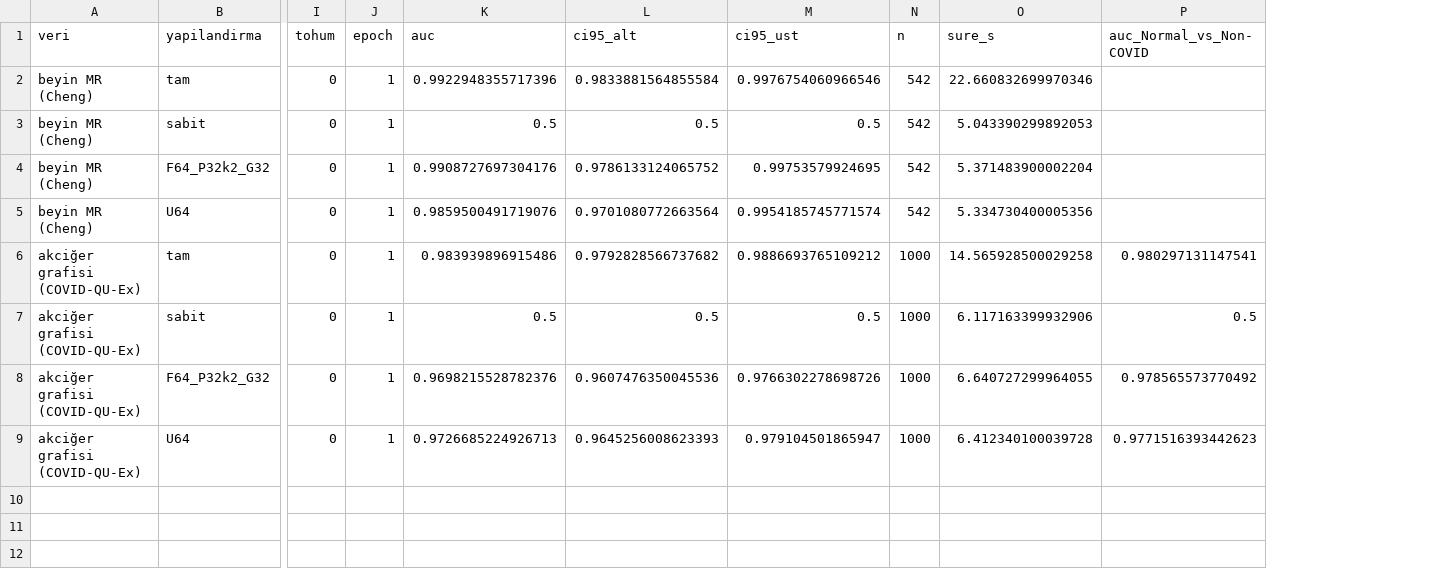
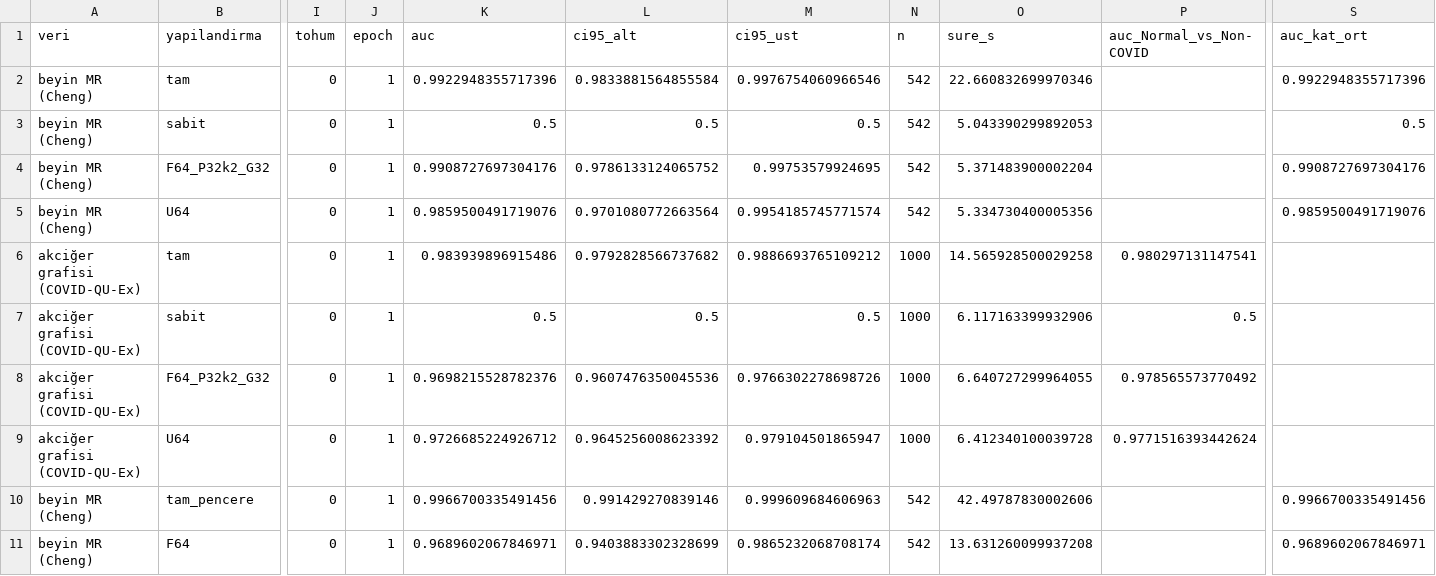
Before and after one commit to Yabgun/roi-leakage, a CSV file: results/tables/cozum_bilgi_hizli.csv, drawn as a sheet; only a part is shown, gaps mark what is left out; rows hold the shown columns only; the diff names each change by its address in the sheet, - before the commit and + after, or states it on an @@ line.

Commit message:
Cozum: Adim 1 ek referanslari ve Adim 2 model kodu
- representation: FoveaSpec.window (tam_pencere, U*_pencere referanslari), window_mask
- data: ROI penceresi kanali, COVID-QU-Ex resmi bolmesi, atomik onbellek dizini
- fovea_info: tam_pencere ve U64/U90_pencere referanslari (ROI bilgisinin katkisini
  odaklamadan ayirir), beyinde kat ortalamasi AUC, U128, hizli satir etiketi
- he_models: D (Pi_ROI sinifi) ve D2 (kare aktivasyon); standardizasyon ve BN
  katlanmis numpy aktarimi
- fovea_models: D/D2 sifresiz egitim; dogrulama kaybiyla agirlik azaltma secimi
  ve erken durdurma; tam goruntu (Pi_ROI dogrulugu) dahil ayni hat
- run_fovea_step2_cpu.ps1: Adim 2 CPU kuyrugu
- Hizli denemeler: sabit 0.500, aktarim hatasi < 1e-4

```diff
--- a/results/tables/cozum_bilgi_hizli.csv
+++ b/results/tables/cozum_bilgi_hizli.csv
+column S (auc_kat_ort), rows 2-5: 0.9922948355717396 | 0.5 | 0.9908727697304176 | 0.9859500491719076
-K9 (auc): 0.9726685224926713
+K9 (auc): 0.9726685224926712
-L9 (ci95_alt): 0.9645256008623393
+L9 (ci95_alt): 0.9645256008623392
-P9 (auc_Normal_vs_Non-COVID): 0.9771516393442623
+P9 (auc_Normal_vs_Non-COVID): 0.9771516393442624
+row 10: beyin MR (Cheng) | tam_pencere | 0 | 1 | 0.9966700335491456 | 0.991429270839146 | 0.999609684606963 | 542 | 42.49787830002606 |  | 0.9966700335491456
+row 11: beyin MR (Cheng) | F64 | 0 | 1 | 0.9689602067846971 | 0.9403883302328699 | 0.9865232068708174 | 542 | 13.631260099937208 |  | 0.9689602067846971
```
Also changed, not shown: 10 other files.
